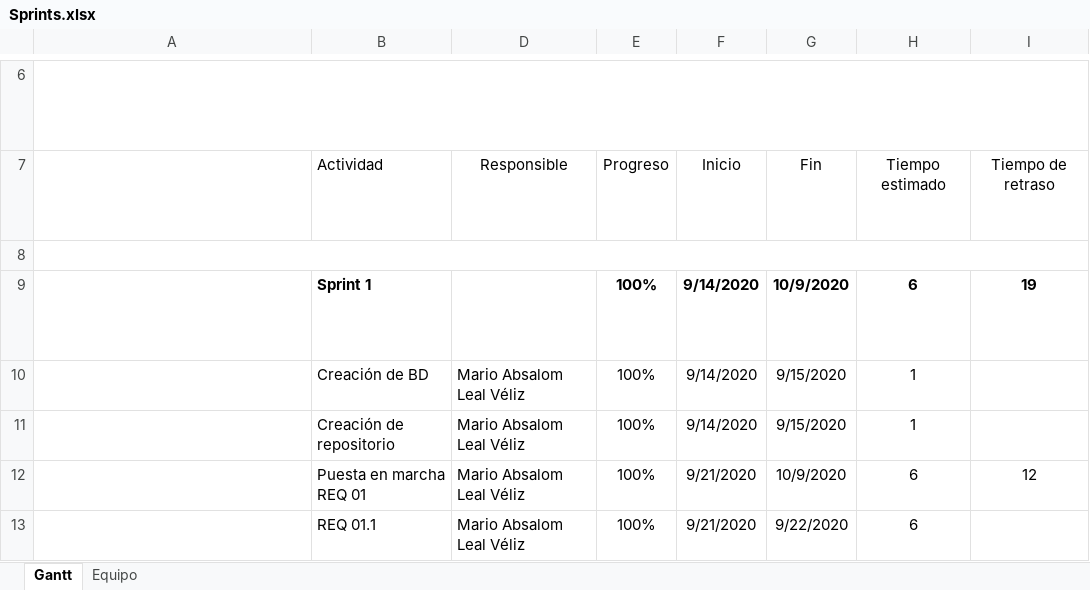
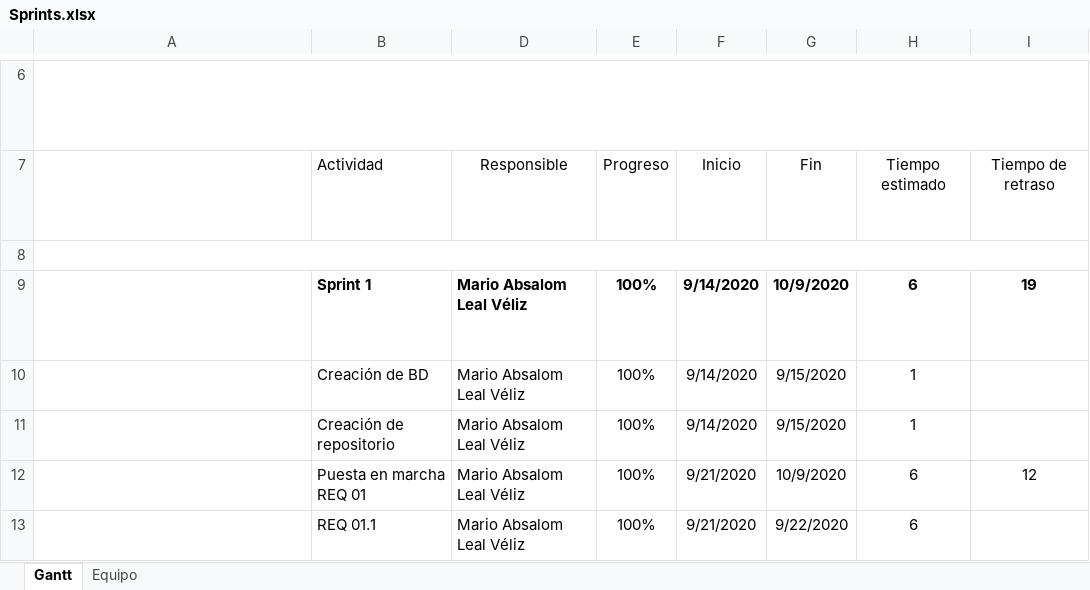
Before and after one commit to Malvger/hopesystem, an Excel workbook: Sprints.xlsx, sheet Gantt, drawn as a sheet; only a part is shown, gaps mark what is left out; long unchanged cells end in …; values as stored, in another font and other column widths than the file's, no borders; charts and pictures and conditional formats and table styles not drawn; the diff covers the shown part only; the diff names each change by its address in the sheet, - before the commit and + after, or states it on an @@ line.

```diff
--- a/Sprints.xlsx (sheet Gantt)
+++ b/Sprints.xlsx (sheet Gantt)
-D9: (empty)
+D9: Mario Absalom Leal Véliz
```
Also changed, not shown: 11 added rows, 2 removed rows, 59 edited cells and cell formats elsewhere in this sheet, formulas that keep their value, charts or pictures, 11 other files.
